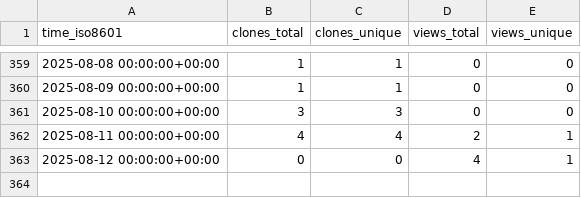
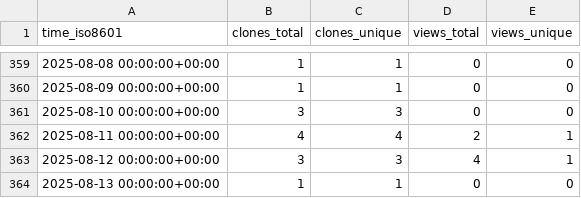
Before and after one commit to grp-bork/nIMP3, a CSV file: grp-bork/nIMP3/ghrs-data/views_clones_aggregate.csv, drawn as a sheet; only a part is shown, gaps mark what is left out.

```diff
--- a/grp-bork/nIMP3/ghrs-data/views_clones_aggregate.csv
+++ b/grp-bork/nIMP3/ghrs-data/views_clones_aggregate.csv
@@ -362,2 +362,3 @@ time_iso8601,clones_total,clones_unique,views_total,views_unique
 2025-08-11 00:00:00+00:00,4,4,2,1
-2025-08-12 00:00:00+00:00,0,0,4,1
+2025-08-12 00:00:00+00:00,3,3,4,1
+2025-08-13 00:00:00+00:00,1,1,0,0
```
Also changed, not shown: 1 other file.
